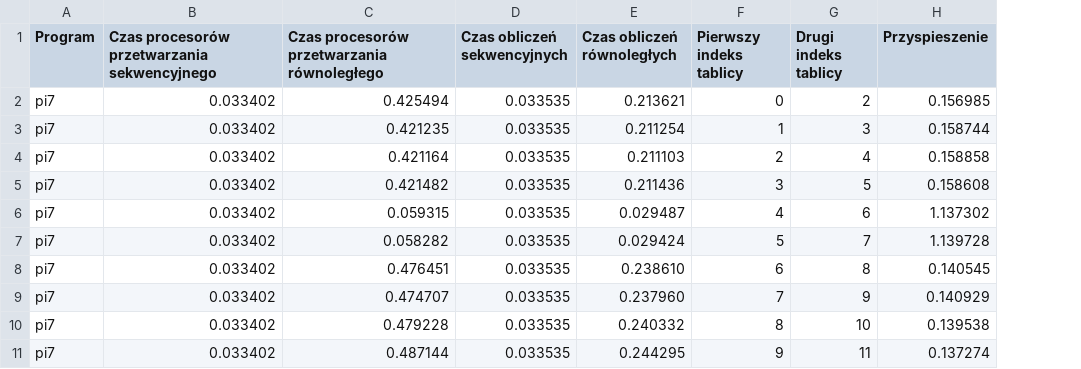
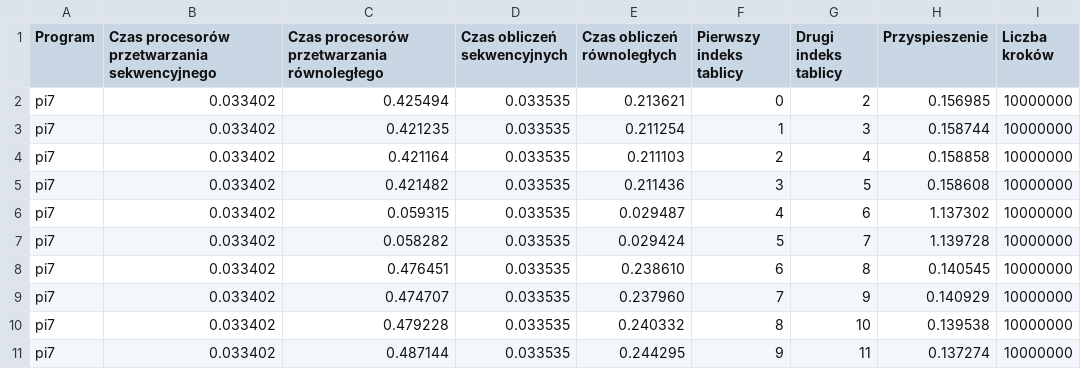
Before and after one commit to Myc0plasmus/openmp_pi, a CSV file: wyniki7.csv, drawn as a sheet; only a part is shown; the diff names each change by its address in the sheet, - before the commit and + after, or states it on an @@ line.

```diff
--- a/wyniki7.csv
+++ b/wyniki7.csv
+column I (Liczba kroków), rows 2-11: all 10000000
```
Also changed, not shown: wyniki.csv, 7 other files.
